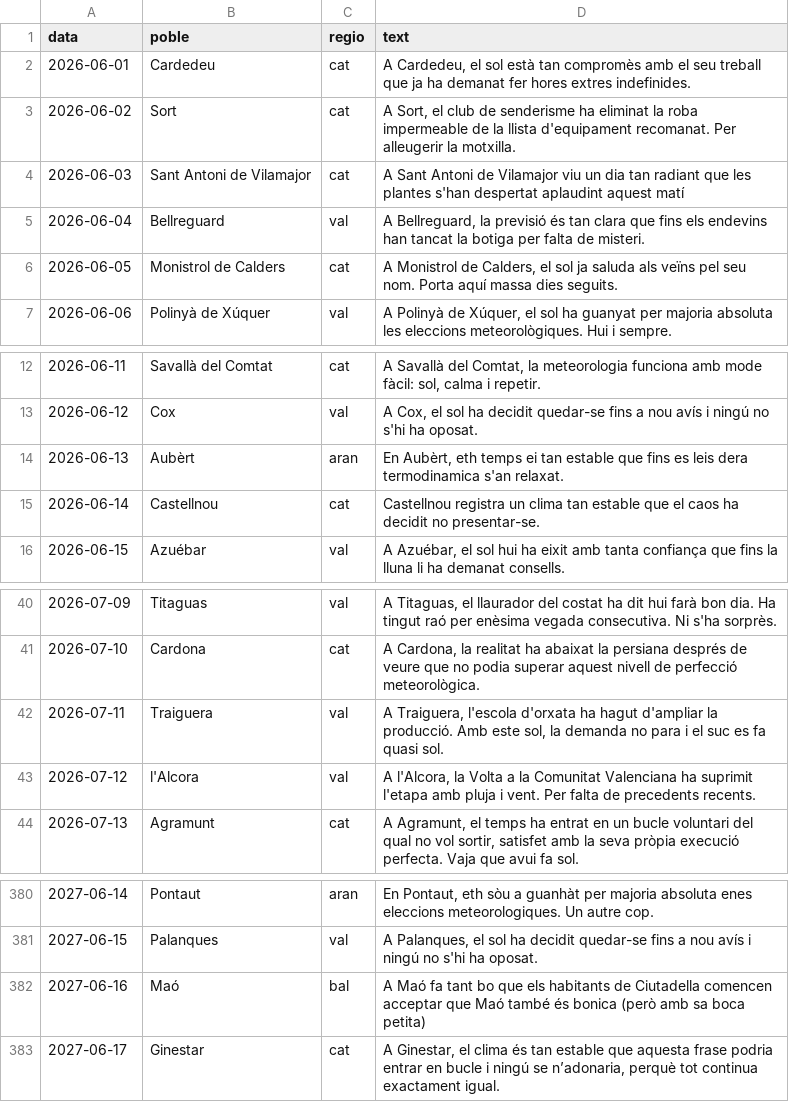
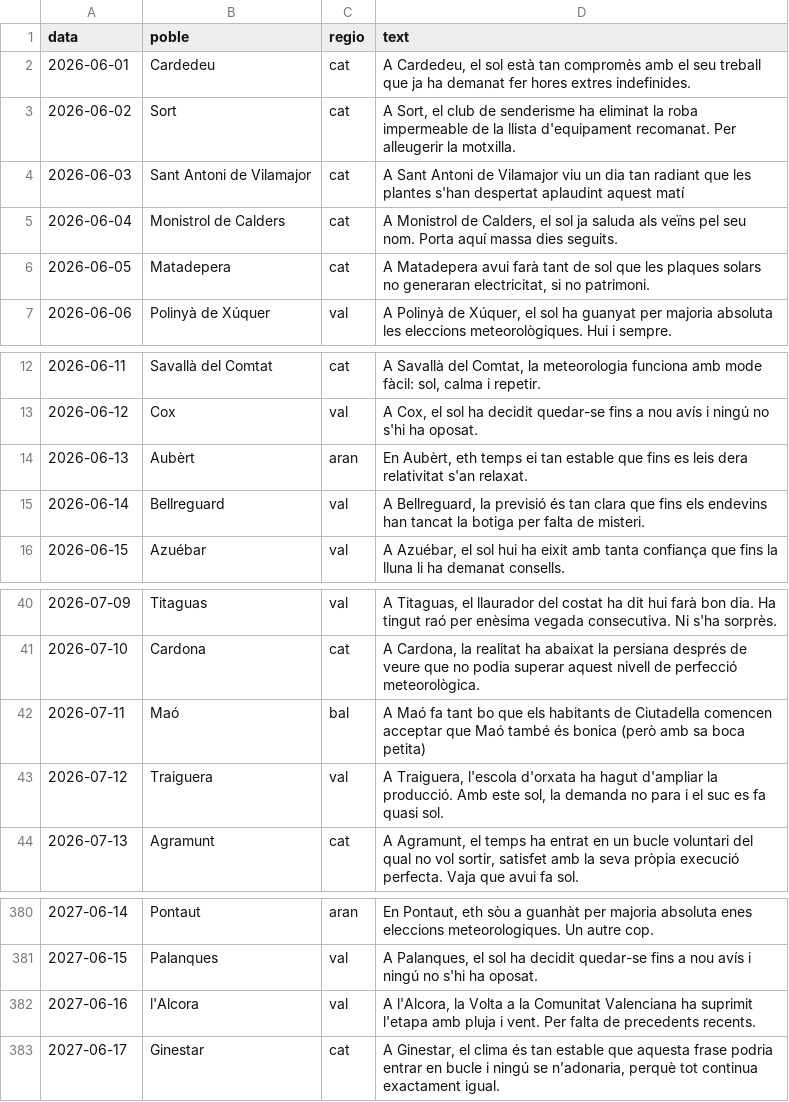
Before and after one commit to ncalbet/sempresol, a CSV file: sempresol-instagram/data/schedule.csv, drawn as a sheet; only a part is shown, gaps mark what is left out.

Commit message:
Update schedule.csv

```diff
--- a/sempresol-instagram/data/schedule.csv
+++ b/sempresol-instagram/data/schedule.csv
@@ -4,4 +4,4 @@ data,poble,regio,text
 2026-06-03,Sant Antoni de Vilamajor,cat,"A Sant Antoni de Vilamajor viu un dia tan radiant que les plantes s'han despertat aplaudint aquest matí"
-2026-06-04,Bellreguard,val,"A Bellreguard, la previsió és tan clara que fins els endevins han tancat la botiga per falta de misteri."
-2026-06-05,Monistrol de Calders,cat,"A Monistrol de Calders, el sol ja saluda als veïns pel seu nom. Porta aquí massa dies seguits."
+2026-06-04,Monistrol de Calders,cat,"A Monistrol de Calders, el sol ja saluda als veïns pel seu nom. Porta aquí massa dies seguits."
+2026-06-05,Matadepera,cat,"A Matadepera avui farà tant de sol que les plaques solars no generaran electricitat, si no patrimoni."
 2026-06-06,Polinyà de Xúquer,val,"A Polinyà de Xúquer, el sol ha guanyat per majoria absoluta les eleccions meteorològiques. Hui i sempre."
@@ -13,4 +13,4 @@ data,poble,regio,text
 2026-06-12,Cox,val,"A Cox, el sol ha decidit quedar-se fins a nou avís i ningú no s'hi ha oposat."
-2026-06-13,Aubèrt,aran,"En Aubèrt, eth temps ei tan estable que fins es leis dera termodinamica s'an relaxat."
-2026-06-14,Castellnou,cat,Castellnou registra un clima tan estable que el caos ha decidit no presentar-se.
+2026-06-13,Aubèrt,aran,"En Aubèrt, eth temps ei tan estable que fins es leis dera relativitat s'an relaxat."
+2026-06-14,Bellreguard,val,"A Bellreguard, la previsió és tan clara que fins els endevins han tancat la botiga per falta de misteri."
 2026-06-15,Azuébar,val,"A Azuébar, el sol hui ha eixit amb tanta confiança que fins la lluna li ha demanat consells."
@@ -41,4 +41,4 @@ data,poble,regio,text
 2026-07-10,Cardona,cat,"A Cardona, la realitat ha abaixat la persiana després de veure que no podia superar aquest nivell de perfecció meteorològica."
-2026-07-11,Traiguera,val,"A Traiguera, l'escola d'orxata ha hagut d'ampliar la producció. Amb este sol, la demanda no para i el suc es fa quasi sol."
-2026-07-12,l'Alcora,val,"A l'Alcora, la Volta a la Comunitat Valenciana ha suprimit l'etapa amb pluja i vent. Per falta de precedents recents."
+2026-07-11,Maó,bal,A Maó fa tant bo que els habitants de Ciutadella comencen acceptar que Maó també és bonica (però amb sa boca petita)
+2026-07-12,Traiguera,val,"A Traiguera, l'escola d'orxata ha hagut d'ampliar la producció. Amb este sol, la demanda no para i el suc es fa quasi sol."
 2026-07-13,Agramunt,cat,"A Agramunt, el temps ha entrat en un bucle voluntari del qual no vol sortir, satisfet amb la seva pròpia execució perfecta. Vaja que avui fa sol."
@@ -381,3 +381,3 @@ data,poble,regio,text
 2027-06-15,Palanques,val,"A Palanques, el sol ha decidit quedar-se fins a nou avís i ningú no s'hi ha oposat."
-2027-06-16,Maó,bal,A Maó fa tant bo que els habitants de Ciutadella comencen acceptar que Maó també és bonica (però amb sa boca petita)
+2027-06-16,l'Alcora,val,"A l'Alcora, la Volta a la Comunitat Valenciana ha suprimit l'etapa amb pluja i vent. Per falta de precedents recents."
 2027-06-17,Ginestar,cat,"A Ginestar, el clima és tan estable que aquesta frase podria entrar en bucle i ningú se n’adonaria, perquè tot continua exactament igual."
```
